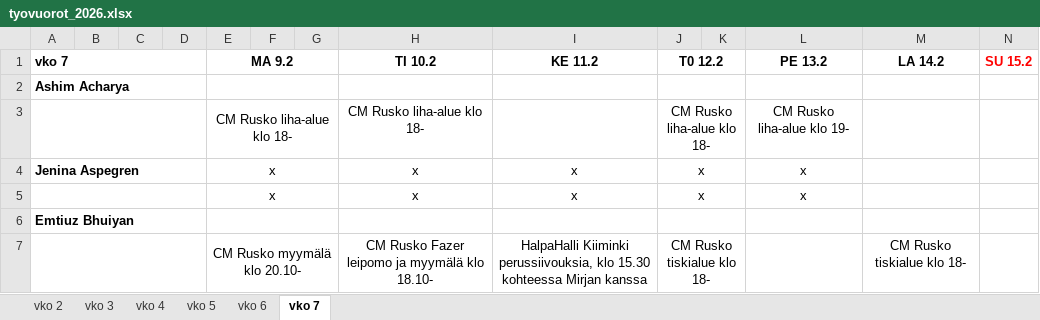
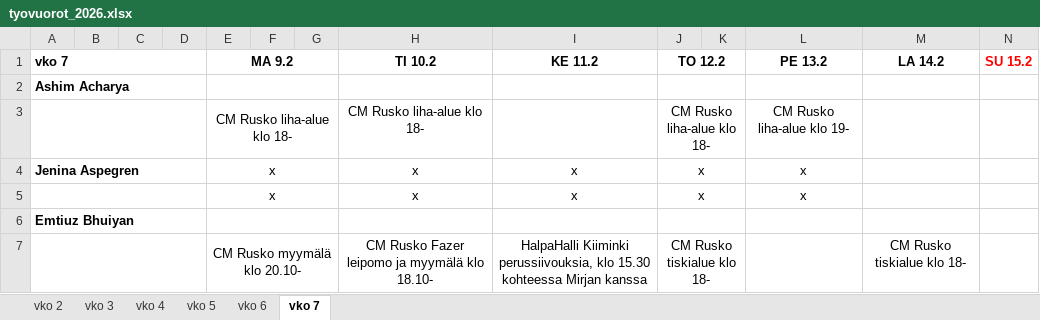
Before and after one commit to sol-droid-nik/Calendars, an Excel workbook: data/tyovuorot_2026.xlsx, sheet vko 7, drawn as a sheet; only a part is shown; values as stored, in another font and other column widths than the file's, no borders; the diff names each change by its address in the sheet, - before the commit and + after, or states it on an @@ line.

Commit message:
Add files via upload

```diff
--- a/data/tyovuorot_2026.xlsx (sheet vko 7)
+++ b/data/tyovuorot_2026.xlsx (sheet vko 7)
-J1: T0 12.2
+J1: TO 12.2
```
